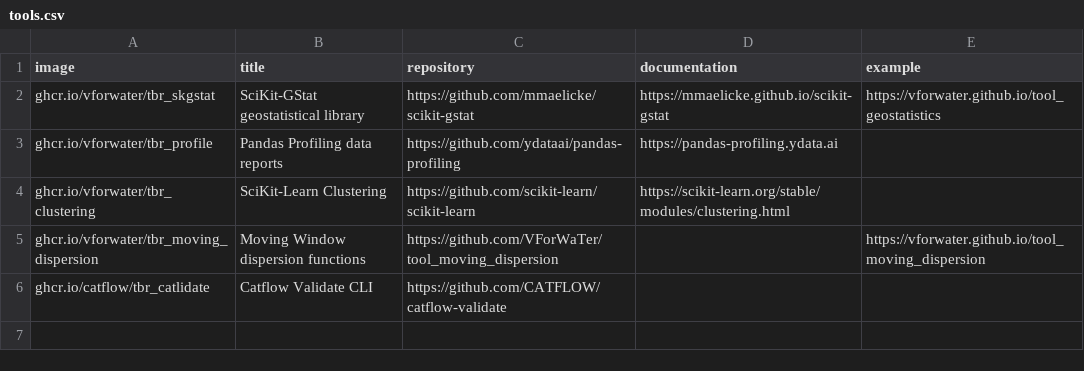
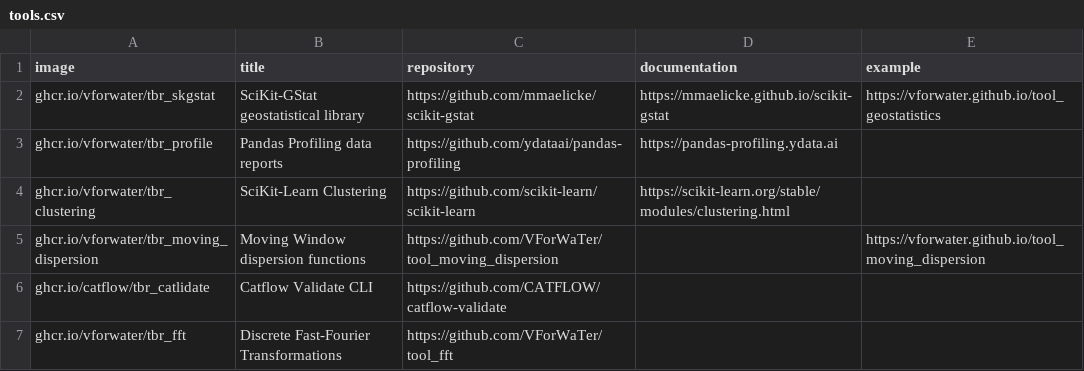
Before and after one commit to VForWaTer/curated-tools, a CSV file: tools.csv, drawn as a sheet; the diff names each change by its address in the sheet, - before the commit and + after, or states it on an @@ line.

Commit message:
add tool_fft

```diff
--- a/tools.csv
+++ b/tools.csv
+row 7: ghcr.io/vforwater/tbr_fft | Discrete Fast-Fourier Transformations | https://github.com/VForWaTer/tool_fft
```
Also changed, not shown: 1 other file.
